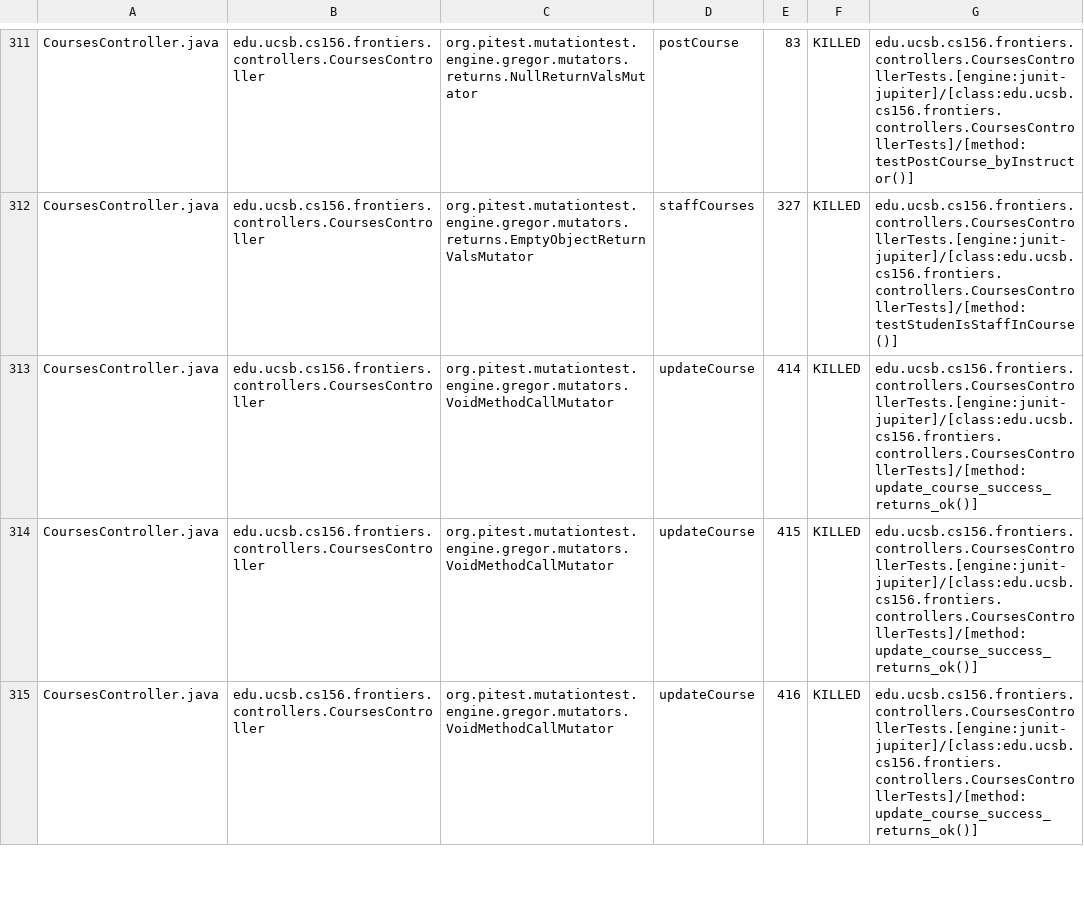
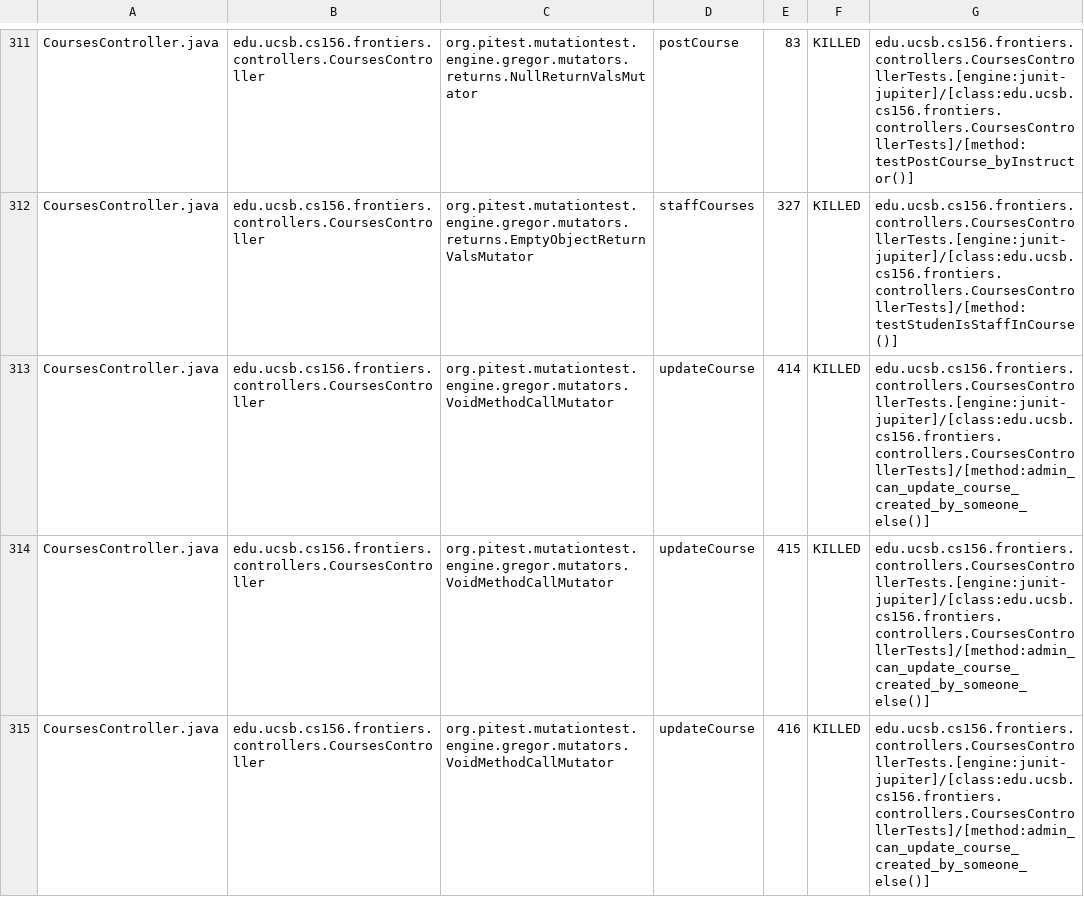
Before and after one commit to ucsb-cs156-f25/proj-frontiers-f25-12, a CSV file: prs/21/pitest/mutations.csv, drawn as a sheet; only a part is shown, gaps mark what is left out; the diff covers the shown part only.

Commit message:
Deploying to gh-pages from @ ucsb-cs156-f25/proj-frontiers-f25-12@e60da4db67974882ac67c69b2a4c57fce7f7bb7e 🚀

```diff
--- a/prs/21/pitest/mutations.csv
+++ b/prs/21/pitest/mutations.csv
@@ -312,4 +312,4 @@ CoursesController.java,edu.ucsb.cs156.frontiers.controllers.CoursesController,or
 CoursesController.java,edu.ucsb.cs156.frontiers.controllers.CoursesController,org.pitest.mutationtest.engine.gregor.mutators.returns.EmptyObjectReturnValsMutator,staffCourses,327,KILLED,edu.ucsb.cs156.frontiers.controllers.CoursesControllerTests.[engine:junit-jupiter]/[class:edu.ucsb.cs156.frontiers.controllers.CoursesControllerTests]/[method:testStudenIsStaffInCourse()]
-CoursesController.java,edu.ucsb.cs156.frontiers.controllers.CoursesController,org.pitest.mutationtest.engine.gregor.mutators.VoidMethodCallMutator,updateCourse,414,KILLED,edu.ucsb.cs156.frontiers.controllers.CoursesControllerTests.[engine:junit-jupiter]/[class:edu.ucsb.cs156.frontiers.controllers.CoursesControllerTests]/[method:update_course_success_returns_ok()]
-CoursesController.java,edu.ucsb.cs156.frontiers.controllers.CoursesController,org.pitest.mutationtest.engine.gregor.mutators.VoidMethodCallMutator,updateCourse,415,KILLED,edu.ucsb.cs156.frontiers.controllers.CoursesControllerTests.[engine:junit-jupiter]/[class:edu.ucsb.cs156.frontiers.controllers.CoursesControllerTests]/[method:update_course_success_returns_ok()]
-CoursesController.java,edu.ucsb.cs156.frontiers.controllers.CoursesController,org.pitest.mutationtest.engine.gregor.mutators.VoidMethodCallMutator,updateCourse,416,KILLED,edu.ucsb.cs156.frontiers.controllers.CoursesControllerTests.[engine:junit-jupiter]/[class:edu.ucsb.cs156.frontiers.controllers.CoursesControllerTests]/[method:update_course_success_returns_ok()]
+CoursesController.java,edu.ucsb.cs156.frontiers.controllers.CoursesController,org.pitest.mutationtest.engine.gregor.mutators.VoidMethodCallMutator,updateCourse,414,KILLED,edu.ucsb.cs156.frontiers.controllers.CoursesControllerTests.[engine:junit-jupiter]/[class:edu.ucsb.cs156.frontiers.controllers.CoursesControllerTests]/[method:admin_can_update_course_created_by_someone_else()]
+CoursesController.java,edu.ucsb.cs156.frontiers.controllers.CoursesController,org.pitest.mutationtest.engine.gregor.mutators.VoidMethodCallMutator,updateCourse,415,KILLED,edu.ucsb.cs156.frontiers.controllers.CoursesControllerTests.[engine:junit-jupiter]/[class:edu.ucsb.cs156.frontiers.controllers.CoursesControllerTests]/[method:admin_can_update_course_created_by_someone_else()]
+CoursesController.java,edu.ucsb.cs156.frontiers.controllers.CoursesController,org.pitest.mutationtest.engine.gregor.mutators.VoidMethodCallMutator,updateCourse,416,KILLED,edu.ucsb.cs156.frontiers.controllers.CoursesControllerTests.[engine:junit-jupiter]/[class:edu.ucsb.cs156.frontiers.controllers.CoursesControllerTests]/[method:admin_can_update_course_created_by_someone_else()]
```
Also changed, not shown: 71 edited cells elsewhere in this file, 51 other files.
